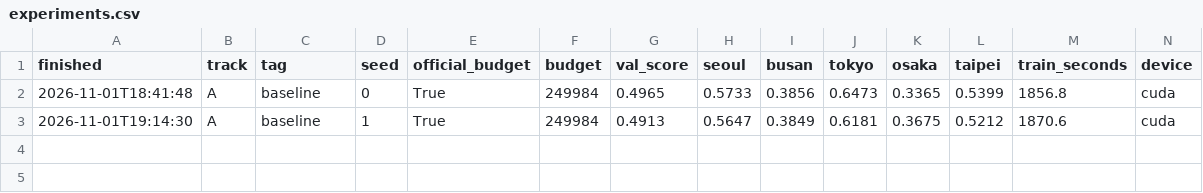
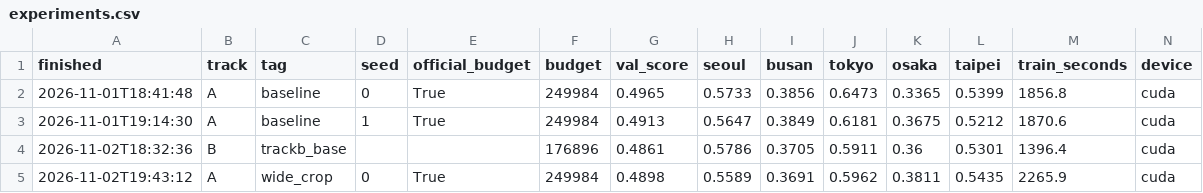
Before and after one commit to hyeonseocha/assignment2, a CSV file: experiments.csv, drawn as a sheet; only a part is shown; rows hold the shown columns only; the diff names each change by its address in the sheet, - before the commit and + after, or states it on an @@ line.

Commit message:
Track B baseline and wide_crop results from Colab

```diff
--- a/experiments.csv
+++ b/experiments.csv
+row 4: 2026-11-02T18:32:36 | B | trackb_base |  |  | 176896 | 0.4861 | 0.5786 | 0.3705 | 0.5911 | 0.36 | 0.5301 | 1396.4 | cuda
+row 5: 2026-11-02T19:43:12 | A | wide_crop | 0 | True | 249984 | 0.4898 | 0.5589 | 0.3691 | 0.5962 | 0.3811 | 0.5435 | 2265.9 | cuda
```
Also changed, not shown: 1 other file.
